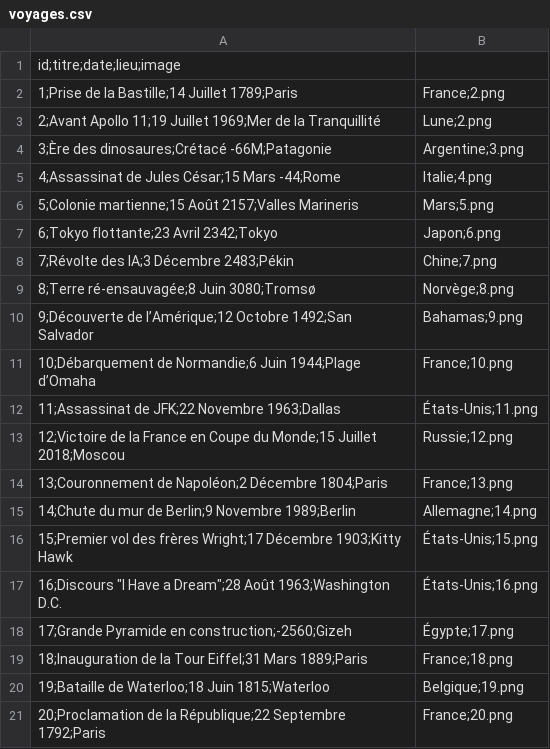
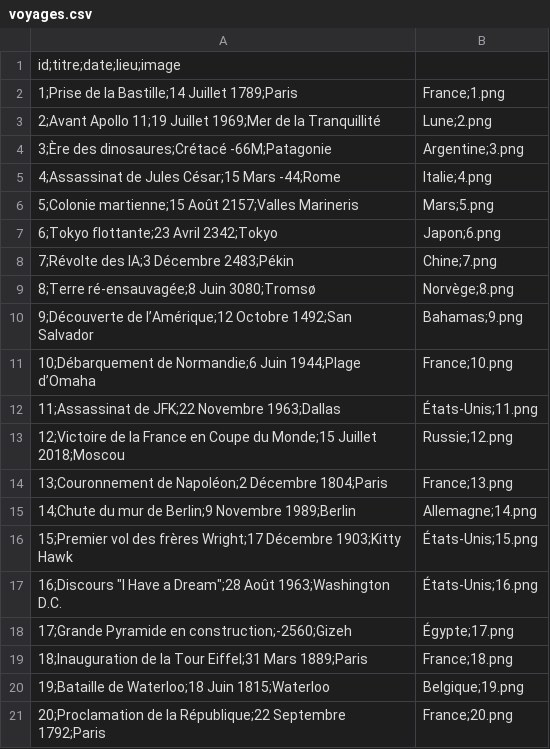
Before and after one commit to Jilani38/TimeToTravel, a CSV file: data/voyages.csv, drawn as a sheet.

```diff
--- a/data/voyages.csv
+++ b/data/voyages.csv
@@ -1,3 +1,3 @@
 id;titre;date;lieu;image
-1;Prise de la Bastille;14 Juillet 1789;Paris,France;2.png
+1;Prise de la Bastille;14 Juillet 1789;Paris,France;1.png
 2;Avant Apollo 11;19 Juillet 1969;Mer de la Tranquillité,Lune;2.png
```
Also changed, not shown: data/utilisateur.csv, 14 other files.
